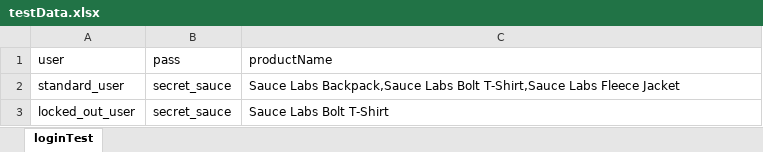
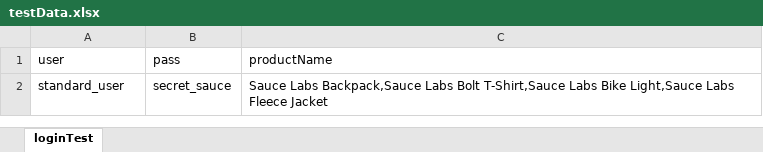
Before and after one commit to soundarya2024-mithu/SauceDemoFramework, an Excel workbook: target/test-classes/excel/testData.xlsx, sheet loginTest, drawn as a sheet; values as stored, in another font and other column widths than the file's, no borders; the diff names each change by its address in the sheet, - before the commit and + after, or states it on an @@ line.

Commit message:
removed hardcoded values

```diff
--- a/target/test-classes/excel/testData.xlsx (sheet loginTest)
+++ b/target/test-classes/excel/testData.xlsx (sheet loginTest)
-C2 (productName): …T-Shirt,Sauce Labs Fleece Jacket
+C2 (productName): …T-Shirt,Sauce Labs Bike Light,Sauce Labs Fleece Jacket
-row 3: locked_out_user | secret_sauce | Sauce Labs Bolt T-Shirt
```
Also changed, not shown: 47 other files.
